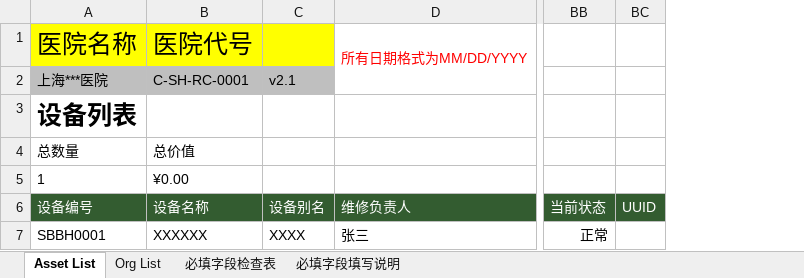
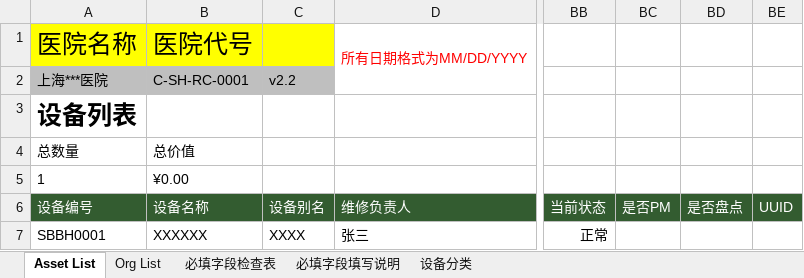
Before and after one commit to masogit/hc-apm-web, an Excel workbook: src/src/main/webapp/portal/asset/assetImport/APM_Asset_Template.xlsx, sheet Asset List, drawn as a sheet; only a part is shown, gaps mark what is left out; values as stored, in another font and other column widths than the file's, no borders; charts and pictures and conditional formats and table styles not drawn; the diff names each change by its address in the sheet, - before the commit and + after, or states it on an @@ line.

Commit message:
fix YHAAO-1861: 增加“是否PM”，“是否盘点” 字段

```diff
--- a/src/src/main/webapp/portal/asset/assetImport/APM_Asset_Template.xlsx (sheet Asset List)
+++ b/src/src/main/webapp/portal/asset/assetImport/APM_Asset_Template.xlsx (sheet Asset List)
@@ sheet tab unhidden: 设备分类 @@
+column BC, row 6: 是否PM
+column BD, row 6: 是否盘点
-C2: v2.1
+C2: v2.2
```
Also changed, not shown: 1 other file.
